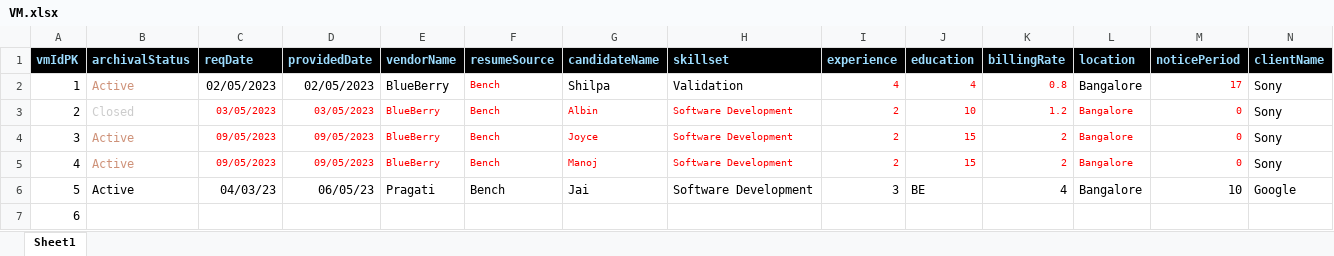
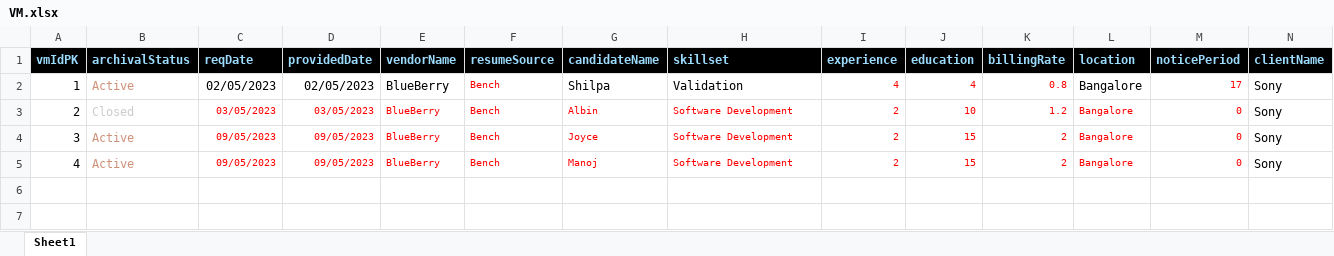
Before and after one commit to Shashwat2802/CRM, an Excel workbook: sample_csv/VM.xlsx, sheet Sheet1, drawn as a sheet; only a part is shown; values as stored, in another font and other column widths than the file's, no borders; rows hold the shown columns only; the diff names each change by its address in the sheet, - before the commit and + after, or states it on an @@ line.

```diff
--- a/sample_csv/VM.xlsx (sheet Sheet1)
+++ b/sample_csv/VM.xlsx (sheet Sheet1)
-row 6: 5 | Active | 04/03/23 | 06/05/23 | Pragati | Bench | Jai | Software Development | 3 | BE | 4 | Bangalore | 10 | Google
-row 7: 6
```
Also changed, not shown: 3 other files.
